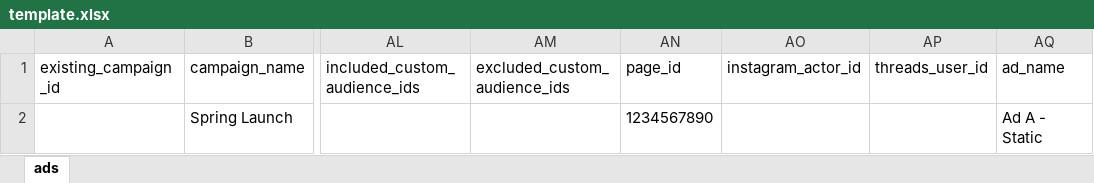
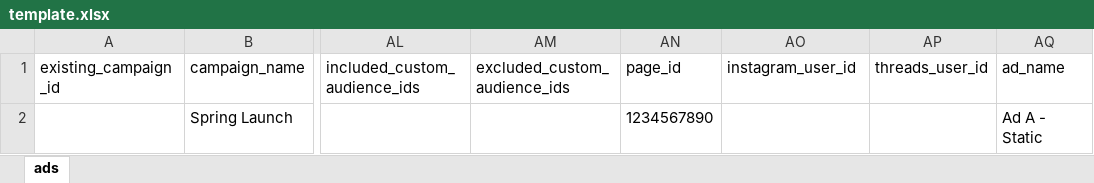
Before and after one commit to cynthia920/meta-ads-dashboard, an Excel workbook: template.xlsx, sheet ads, drawn as a sheet; only a part is shown, gaps mark what is left out; values as stored, in another font and other column widths than the file's, no borders; the diff names each change by its address in the sheet, - before the commit and + after, or states it on an @@ line.

```diff
--- a/template.xlsx (sheet ads)
+++ b/template.xlsx (sheet ads)
-AO1: instagram_actor_id
+AO1: instagram_user_id
```
Also changed, not shown: 5 other files.
